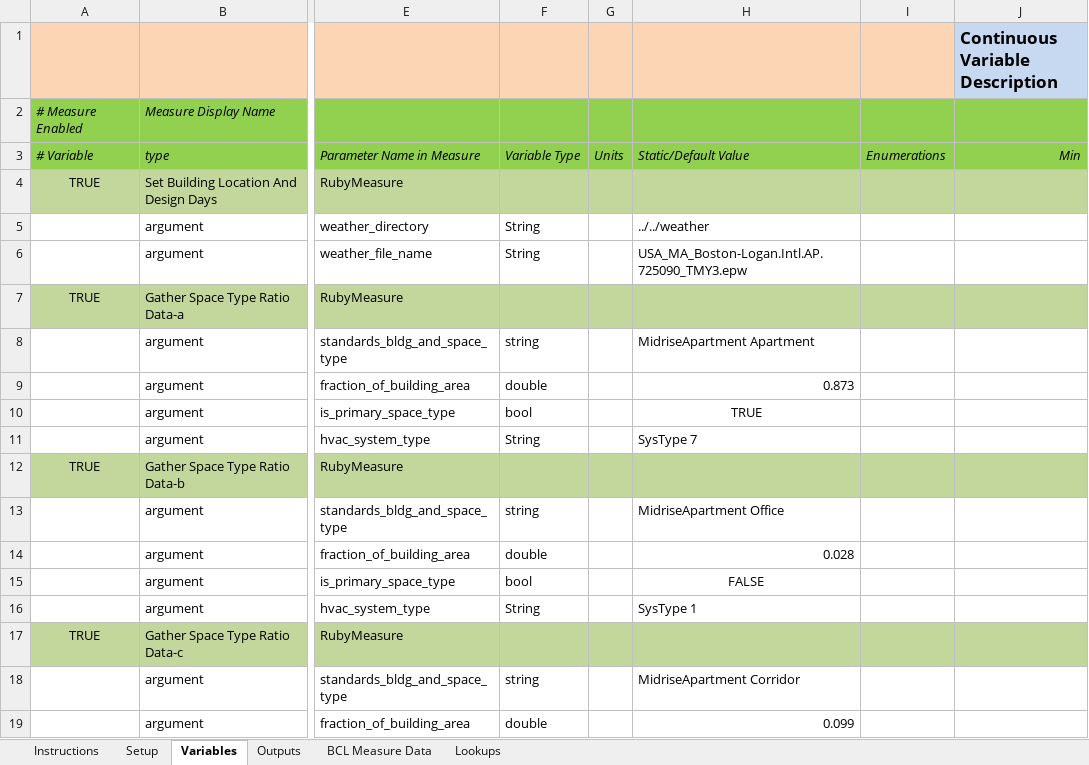
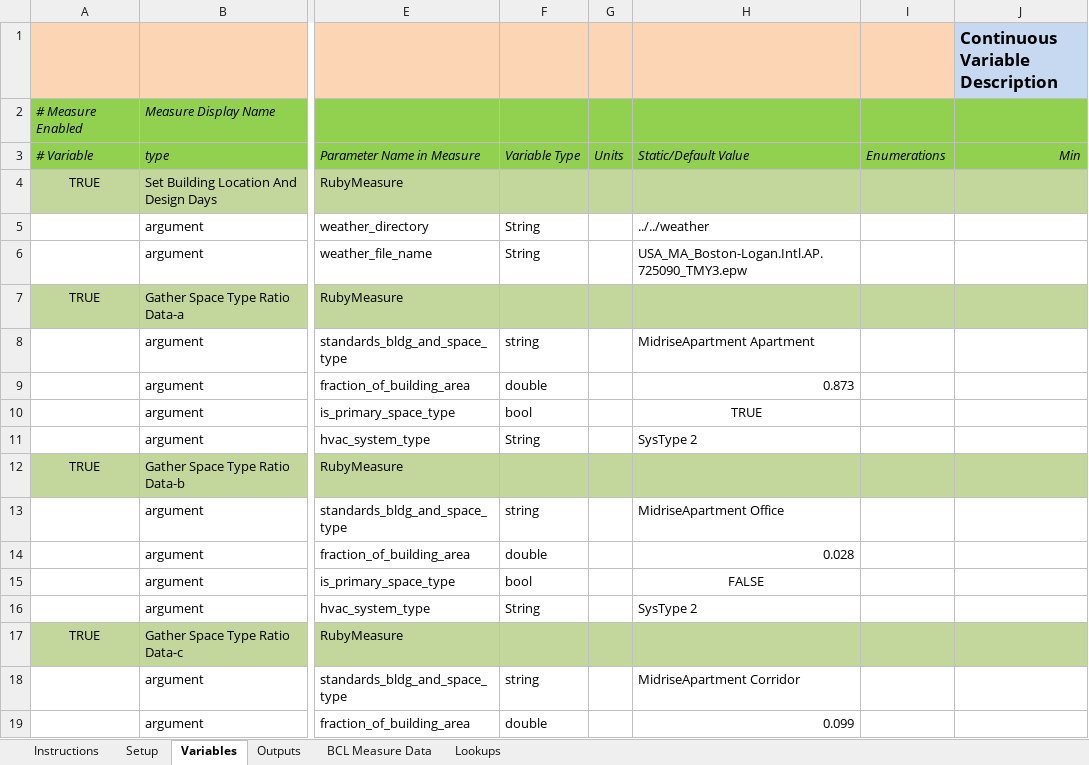
Before and after one commit to NREL/OpenStudio-analysis-spreadsheet, an Excel workbook: projects/m0.xlsx, sheet Variables, drawn as a sheet; only a part is shown, gaps mark what is left out; values as stored, in another font and other column widths than the file's, no borders; the diff covers the shown part only; the diff names each change by its address in the sheet, - before the commit and + after, or states it on an @@ line.

```diff
--- a/projects/m0.xlsx (sheet Variables)
+++ b/projects/m0.xlsx (sheet Variables)
-H11: SysType 7
+H11: SysType 2
-H16: SysType 1
+H16: SysType 2
```
Also changed, not shown: 3 added rows, 1 edited cell and cell formats elsewhere in this sheet.
